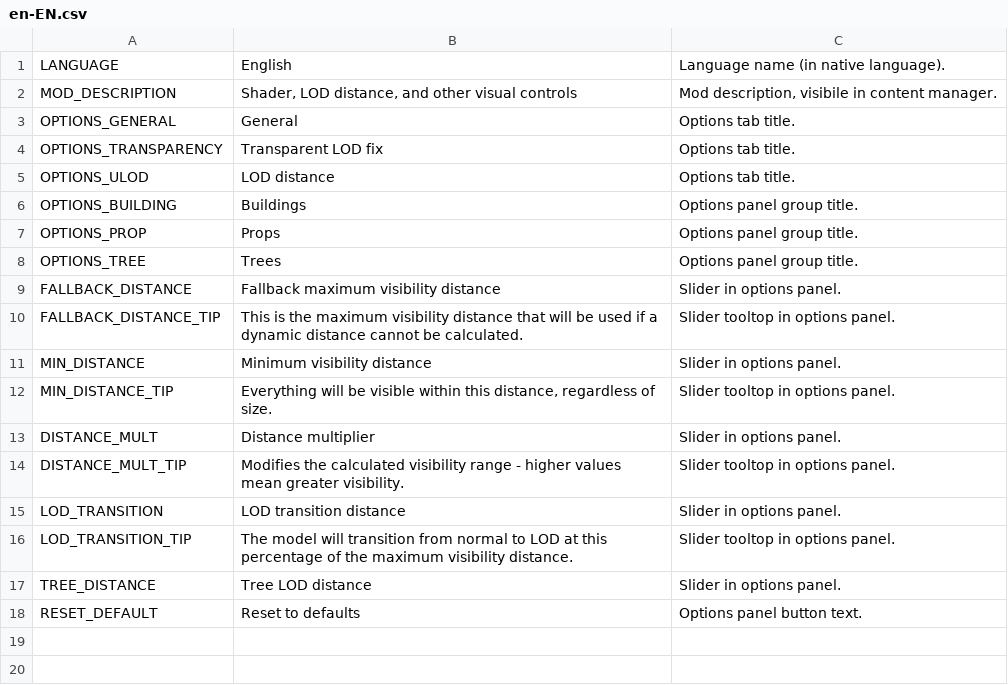
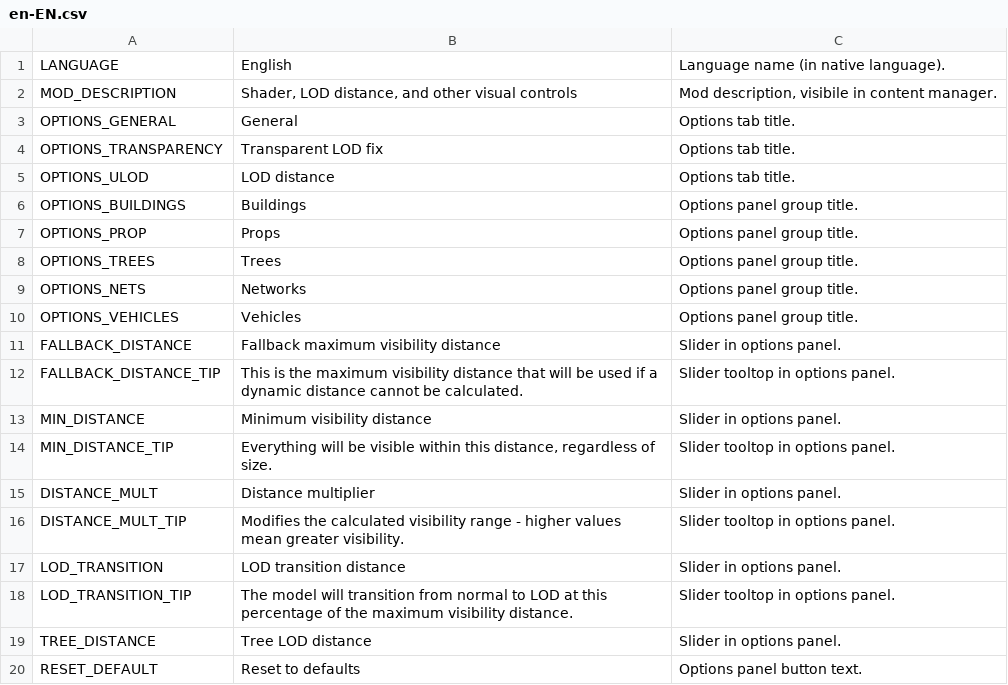
Before and after one commit to algernon-A/VisibilityControl, a CSV file: Translations/en-EN.csv, drawn as a sheet.

Commit message:
Add net and vehicle LOD control.

```diff
--- a/Translations/en-EN.csv
+++ b/Translations/en-EN.csv
@@ -5,5 +5,7 @@
 "OPTIONS_ULOD","LOD distance","Options tab title."
-"OPTIONS_BUILDING","Buildings","Options panel group title."
+"OPTIONS_BUILDINGS","Buildings","Options panel group title."
 "OPTIONS_PROP","Props","Options panel group title."
-"OPTIONS_TREE","Trees","Options panel group title."
+"OPTIONS_TREES","Trees","Options panel group title."
+"OPTIONS_NETS","Networks","Options panel group title."
+"OPTIONS_VEHICLES","Vehicles","Options panel group title."
 "FALLBACK_DISTANCE","Fallback maximum visibility distance","Slider in options panel."
```
Also changed, not shown: 7 other files.
